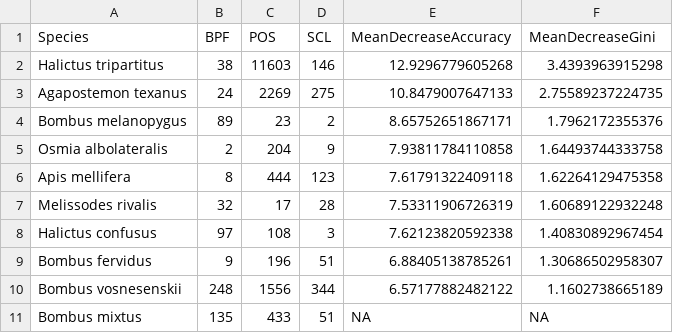
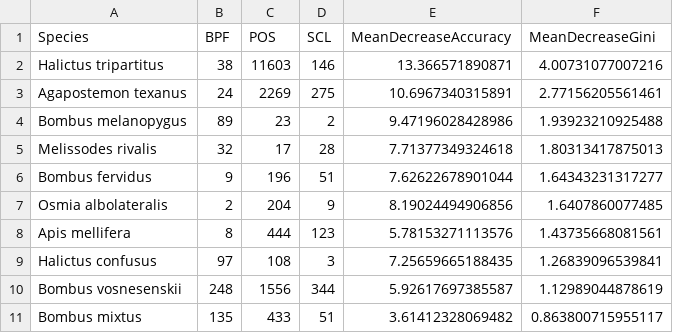
Before and after one commit to andersonrm/BeeSearch, a CSV file: writing/supplemental/important_species_sites.csv, drawn as a sheet.

```diff
--- a/writing/supplemental/important_species_sites.csv
+++ b/writing/supplemental/important_species_sites.csv
@@ -1,11 +1,11 @@
 "Species","BPF","POS","SCL","MeanDecreaseAccuracy","MeanDecreaseGini"
-"Halictus tripartitus",38,11603,146,12.9296779605268,3.4393963915298
-"Agapostemon texanus",24,2269,275,10.8479007647133,2.75589237224735
-"Bombus melanopygus",89,23,2,8.65752651867171,1.7962172355376
-"Osmia albolateralis",2,204,9,7.93811784110858,1.64493744333758
-"Apis mellifera",8,444,123,7.61791322409118,1.62264129475358
-"Melissodes rivalis",32,17,28,7.53311906726319,1.60689122932248
-"Halictus confusus",97,108,3,7.62123820592338,1.40830892967454
-"Bombus fervidus",9,196,51,6.88405138785261,1.30686502958307
-"Bombus vosnesenskii",248,1556,344,6.57177882482122,1.1602738665189
-"Bombus mixtus",135,433,51,NA,NA
+"Halictus tripartitus",38,11603,146,13.366571890871,4.00731077007216
+"Agapostemon texanus",24,2269,275,10.6967340315891,2.77156205561461
+"Bombus melanopygus",89,23,2,9.47196028428986,1.93923210925488
+"Melissodes rivalis",32,17,28,7.71377349324618,1.80313417875013
+"Bombus fervidus",9,196,51,7.62622678901044,1.64343231317277
+"Osmia albolateralis",2,204,9,8.19024494906856,1.6407860077485
+"Apis mellifera",8,444,123,5.78153271113576,1.43735668081561
+"Halictus confusus",97,108,3,7.25659665188435,1.26839096539841
+"Bombus vosnesenskii",248,1556,344,5.92617697385587,1.12989044878619
+"Bombus mixtus",135,433,51,3.61412328069482,0.863800715955117
```
Also changed, not shown: 10 other files.
